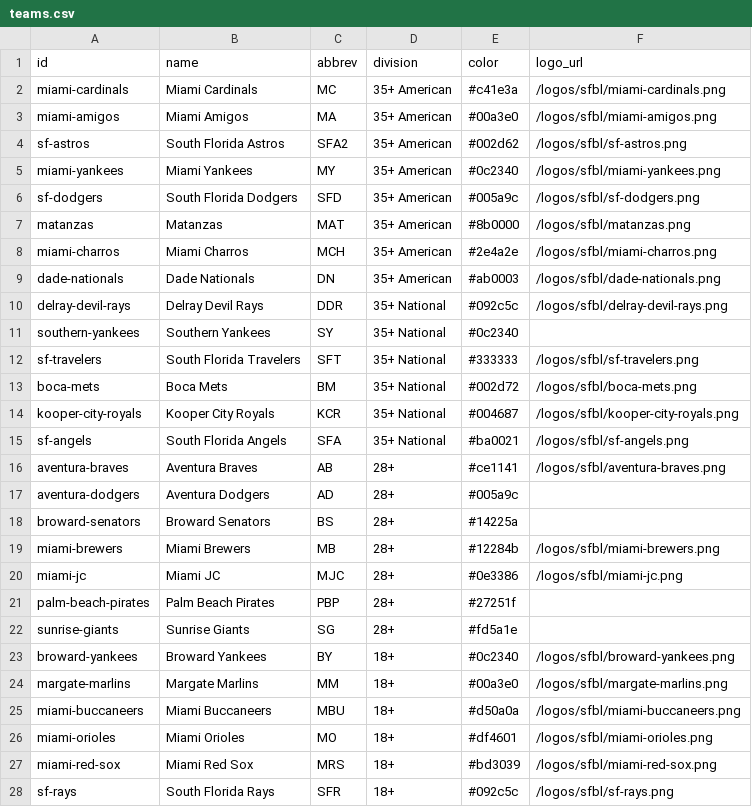
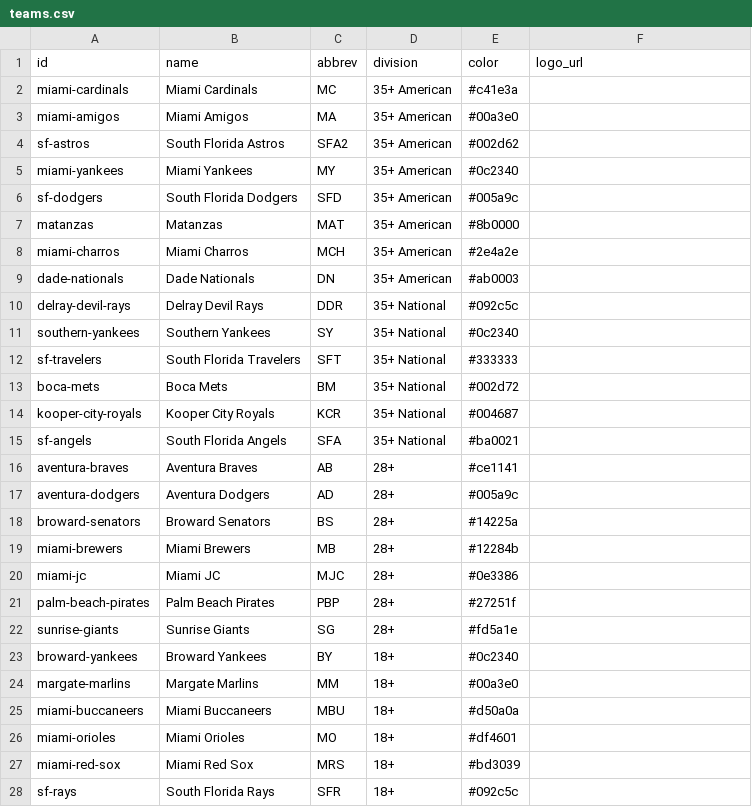
Before and after one commit to ExploringDoor/SFBL1, a CSV file: data/sfbl/teams.csv, drawn as a sheet; only a part is shown; the diff covers the shown part only.

```diff
--- a/data/sfbl/teams.csv
+++ b/data/sfbl/teams.csv
@@ -1,28 +1,28 @@
 id,name,abbrev,division,color,logo_url
-miami-cardinals,Miami Cardinals,MC,35+ American,#c41e3a,/logos/sfbl/miami-cardinals.png
-miami-amigos,Miami Amigos,MA,35+ American,#00a3e0,/logos/sfbl/miami-amigos.png
-sf-astros,South Florida Astros,SFA2,35+ American,#002d62,/logos/sfbl/sf-astros.png
-miami-yankees,Miami Yankees,MY,35+ American,#0c2340,/logos/sfbl/miami-yankees.png
-sf-dodgers,South Florida Dodgers,SFD,35+ American,#005a9c,/logos/sfbl/sf-dodgers.png
-matanzas,Matanzas,MAT,35+ American,#8b0000,/logos/sfbl/matanzas.png
-miami-charros,Miami Charros,MCH,35+ American,#2e4a2e,/logos/sfbl/miami-charros.png
-dade-nationals,Dade Nationals,DN,35+ American,#ab0003,/logos/sfbl/dade-nationals.png
-delray-devil-rays,Delray Devil Rays,DDR,35+ National,#092c5c,/logos/sfbl/delray-devil-rays.png
+miami-cardinals,Miami Cardinals,MC,35+ American,#c41e3a,
+miami-amigos,Miami Amigos,MA,35+ American,#00a3e0,
+sf-astros,South Florida Astros,SFA2,35+ American,#002d62,
+miami-yankees,Miami Yankees,MY,35+ American,#0c2340,
+sf-dodgers,South Florida Dodgers,SFD,35+ American,#005a9c,
+matanzas,Matanzas,MAT,35+ American,#8b0000,
+miami-charros,Miami Charros,MCH,35+ American,#2e4a2e,
+dade-nationals,Dade Nationals,DN,35+ American,#ab0003,
+delray-devil-rays,Delray Devil Rays,DDR,35+ National,#092c5c,
 southern-yankees,Southern Yankees,SY,35+ National,#0c2340,
-sf-travelers,South Florida Travelers,SFT,35+ National,#333333,/logos/sfbl/sf-travelers.png
-boca-mets,Boca Mets,BM,35+ National,#002d72,/logos/sfbl/boca-mets.png
-kooper-city-royals,Kooper City Royals,KCR,35+ National,#004687,/logos/sfbl/kooper-city-royals.png
-sf-angels,South Florida Angels,SFA,35+ National,#ba0021,/logos/sfbl/sf-angels.png
-aventura-braves,Aventura Braves,AB,28+,#ce1141,/logos/sfbl/aventura-braves.png
+sf-travelers,South Florida Travelers,SFT,35+ National,#333333,
+boca-mets,Boca Mets,BM,35+ National,#002d72,
+kooper-city-royals,Kooper City Royals,KCR,35+ National,#004687,
+sf-angels,South Florida Angels,SFA,35+ National,#ba0021,
+aventura-braves,Aventura Braves,AB,28+,#ce1141,
 aventura-dodgers,Aventura Dodgers,AD,28+,#005a9c,
 broward-senators,Broward Senators,BS,28+,#14225a,
-miami-brewers,Miami Brewers,MB,28+,#12284b,/logos/sfbl/miami-brewers.png
-miami-jc,Miami JC,MJC,28+,#0e3386,/logos/sfbl/miami-jc.png
+miami-brewers,Miami Brewers,MB,28+,#12284b,
+miami-jc,Miami JC,MJC,28+,#0e3386,
 palm-beach-pirates,Palm Beach Pirates,PBP,28+,#27251f,
 sunrise-giants,Sunrise Giants,SG,28+,#fd5a1e,
-broward-yankees,Broward Yankees,BY,18+,#0c2340,/logos/sfbl/broward-yankees.png
-margate-marlins,Margate Marlins,MM,18+,#00a3e0,/logos/sfbl/margate-marlins.png
-miami-buccaneers,Miami Buccaneers,MBU,18+,#d50a0a,/logos/sfbl/miami-buccaneers.png
-miami-orioles,Miami Orioles,MO,18+,#df4601,/logos/sfbl/miami-orioles.png
-miami-red-sox,Miami Red Sox,MRS,18+,#bd3039,/logos/sfbl/miami-red-sox.png
-sf-rays,South Florida Rays,SFR,18+,#092c5c,/logos/sfbl/sf-rays.png
+broward-yankees,Broward Yankees,BY,18+,#0c2340,
+margate-marlins,Margate Marlins,MM,18+,#00a3e0,
+miami-buccaneers,Miami Buccaneers,MBU,18+,#d50a0a,
+miami-orioles,Miami Orioles,MO,18+,#df4601,
+miami-red-sox,Miami Red Sox,MRS,18+,#bd3039,
+sf-rays,South Florida Rays,SFR,18+,#092c5c,
```
Also changed, not shown: 1 edited cell elsewhere in this file, 5 other files.
